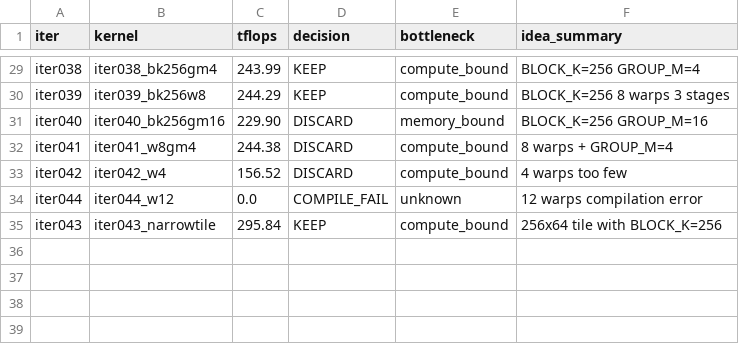
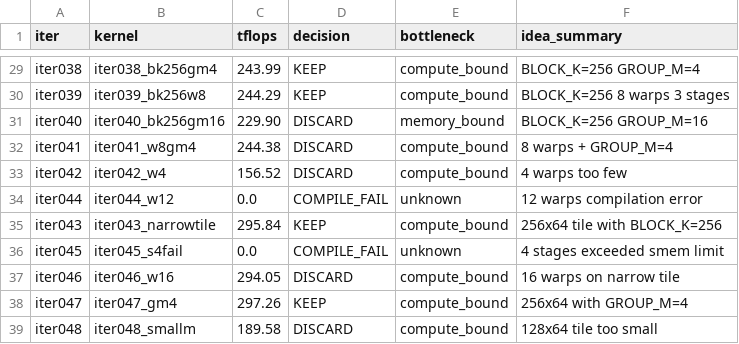
Before and after one commit to codes1gn/croqtile-tuner, a TSV file: tuning/sm90_NVIDIA_H800_PCIe/triton/logs/blockscale_gemm_e4m3fp16fp32_8192x8192x8192/opus-4/results.tsv, drawn as a sheet; only a part is shown, gaps mark what is left out.

```diff
--- a/tuning/sm90_NVIDIA_H800_PCIe/triton/logs/blockscale_gemm_e4m3fp16fp32_8192x8192x8192/opus-4/results.tsv
+++ b/tuning/sm90_NVIDIA_H800_PCIe/triton/logs/blockscale_gemm_e4m3fp16fp32_8192x8192x8192/opus-4/results.tsv
@@ -35 +35,5 @@ iter044	iter044_w12	0.0	COMPILE_FAIL	unknown	12 warps compilation error
 iter043	iter043_narrowtile	295.84	KEEP	compute_bound	256x64 tile with BLOCK_K=256
+iter045	iter045_s4fail	0.0	COMPILE_FAIL	unknown	4 stages exceeded smem limit
+iter046	iter046_w16	294.05	DISCARD	compute_bound	16 warps on narrow tile
+iter047	iter047_gm4	297.26	KEEP	compute_bound	256x64 with GROUP_M=4
+iter048	iter048_smallm	189.58	DISCARD	compute_bound	128x64 tile too small
```
Also changed, not shown: tuning/sm90_NVIDIA_H800_PCIe/tilelang/logs/blockscale_gemm_e4m3fp16fp32_8192x8192x8192/opus-4/results.tsv, 9 other files.
